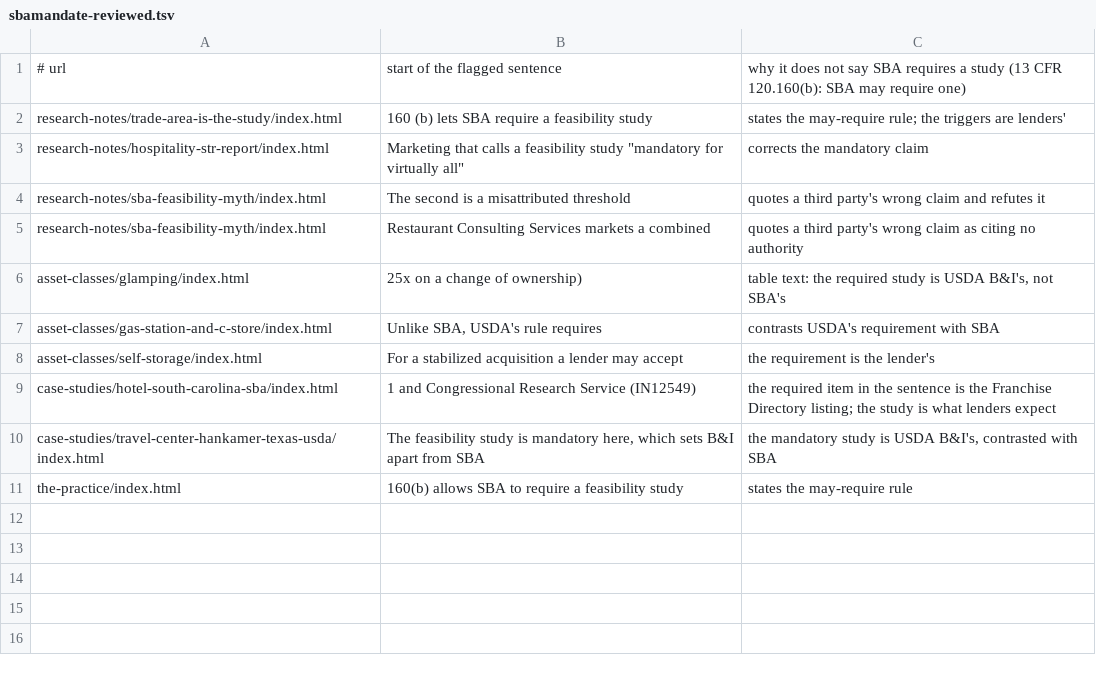
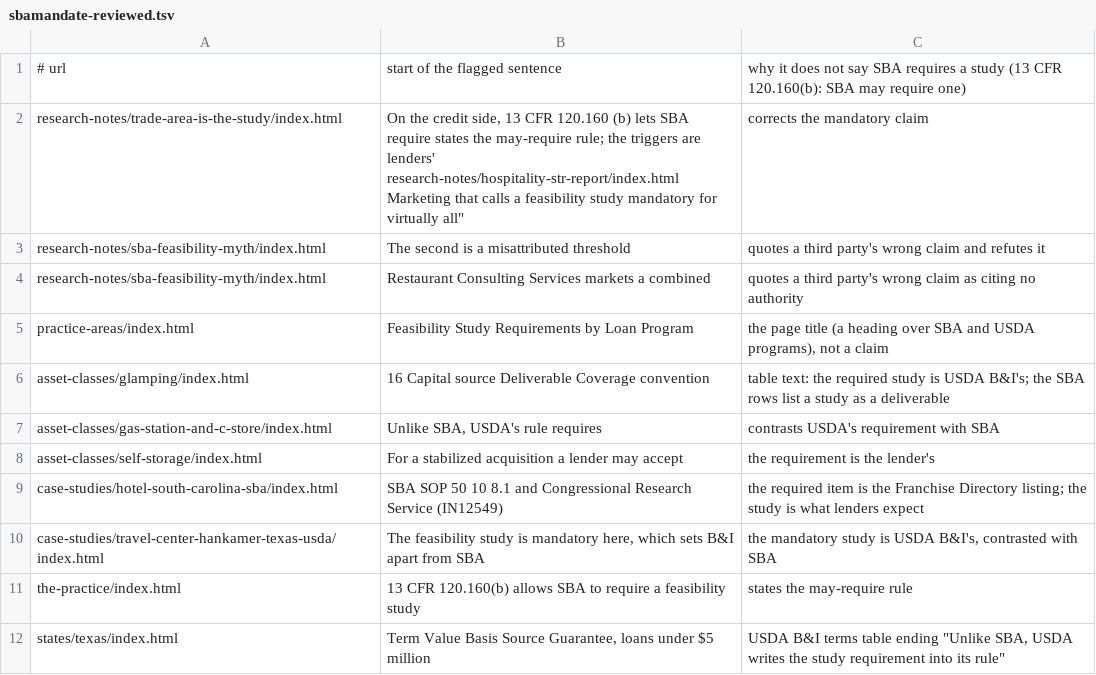
Before and after one commit to infommcginvest/Feasibility-study-company.com, a TSV file: docs/web-fsc-6/tools/sbamandate-reviewed.tsv, drawn as a sheet.

```diff
--- a/docs/web-fsc-6/tools/sbamandate-reviewed.tsv
+++ b/docs/web-fsc-6/tools/sbamandate-reviewed.tsv
@@ -1,11 +1,13 @@
 # url	start of the flagged sentence	why it does not say SBA requires a study (13 CFR 120.160(b): SBA may require one)
-research-notes/trade-area-is-the-study/index.html	160 (b) lets SBA require a feasibility study	states the may-require rule; the triggers are lenders'
-research-notes/hospitality-str-report/index.html	Marketing that calls a feasibility study "mandatory for virtually all"	corrects the mandatory claim
+research-notes/trade-area-is-the-study/index.html	" On the credit side, 13 CFR 120.160 (b) lets SBA require	states the may-require rule; the triggers are lenders'
+research-notes/hospitality-str-report/index.html	Marketing that calls a feasibility study "mandatory for virtually all"	corrects the mandatory claim
 research-notes/sba-feasibility-myth/index.html	The second is a misattributed threshold	quotes a third party's wrong claim and refutes it
 research-notes/sba-feasibility-myth/index.html	Restaurant Consulting Services markets a combined	quotes a third party's wrong claim as citing no authority
-asset-classes/glamping/index.html	25x on a change of ownership)	table text: the required study is USDA B&I's, not SBA's
+practice-areas/index.html	Feasibility Study Requirements by Loan Program	the page title (a heading over SBA and USDA programs), not a claim
+asset-classes/glamping/index.html	16 Capital source Deliverable Coverage convention	table text: the required study is USDA B&I's; the SBA rows list a study as a deliverable
 asset-classes/gas-station-and-c-store/index.html	Unlike SBA, USDA's rule requires	contrasts USDA's requirement with SBA
 asset-classes/self-storage/index.html	For a stabilized acquisition a lender may accept	the requirement is the lender's
-case-studies/hotel-south-carolina-sba/index.html	1 and Congressional Research Service (IN12549)	the required item in the sentence is the Franchise Directory listing; the study is what lenders expect
+case-studies/hotel-south-carolina-sba/index.html	SBA SOP 50 10 8.1 and Congressional Research Service (IN12549)	the required item is the Franchise Directory listing; the study is what lenders expect
 case-studies/travel-center-hankamer-texas-usda/index.html	The feasibility study is mandatory here, which sets B&I apart from SBA	the mandatory study is USDA B&I's, contrasted with SBA
-the-practice/index.html	160(b) allows SBA to require a feasibility study	states the may-require rule
+the-practice/index.html	13 CFR 120.160(b) allows SBA to require a feasibility study	states the may-require rule
+states/texas/index.html	Term Value Basis Source Guarantee, loans under $5 million	USDA B&I terms table ending "Unlike SBA, USDA writes the study requirement into its rule"
```
Also changed, not shown: 11 other files.
